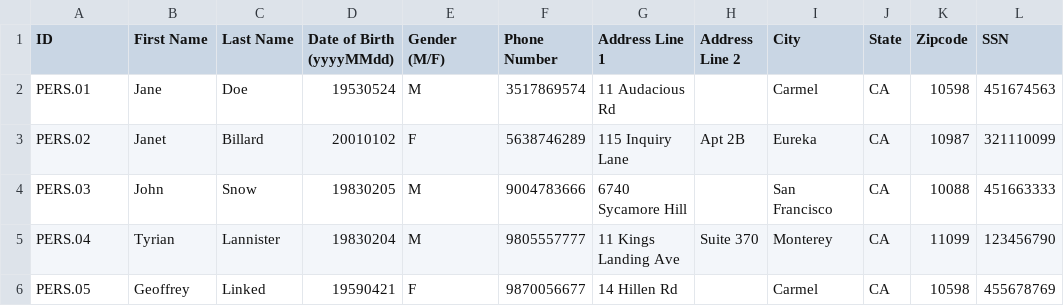
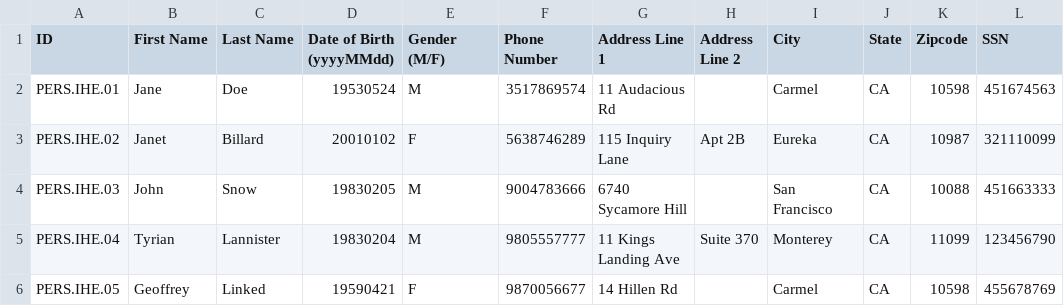
Before and after one commit to pulse-admin/mock, a CSV file: src/main/resources/IHEpatients.csv, drawn as a sheet.

```diff
--- a/src/main/resources/IHEpatients.csv
+++ b/src/main/resources/IHEpatients.csv
@@ -1,6 +1,6 @@
 ID,First Name,Last Name,Date of Birth (yyyyMMdd),Gender (M/F),Phone Number,Address Line 1,Address Line 2,City,State,Zipcode,SSN
-PERS.01,Jane,Doe,19530524,M,3517869574,11 Audacious Rd,,Carmel,CA,10598,451674563
-PERS.02,Janet,Billard,20010102,F,5638746289,115 Inquiry Lane,Apt 2B,Eureka,CA,10987,321110099
-PERS.03,John,Snow,19830205,M,9004783666,6740 Sycamore Hill,,San Francisco,CA,10088,451663333
-PERS.04,Tyrian,Lannister,19830204,M,9805557777,11 Kings Landing Ave,Suite 370,Monterey,CA,11099,123456790
-PERS.05,Geoffrey,Linked,19590421,F,9870056677,14 Hillen Rd,,Carmel,CA,10598,455678769
+PERS.IHE.01,Jane,Doe,19530524,M,3517869574,11 Audacious Rd,,Carmel,CA,10598,451674563
+PERS.IHE.02,Janet,Billard,20010102,F,5638746289,115 Inquiry Lane,Apt 2B,Eureka,CA,10987,321110099
+PERS.IHE.03,John,Snow,19830205,M,9004783666,6740 Sycamore Hill,,San Francisco,CA,10088,451663333
+PERS.IHE.04,Tyrian,Lannister,19830204,M,9805557777,11 Kings Landing Ave,Suite 370,Monterey,CA,11099,123456790
+PERS.IHE.05,Geoffrey,Linked,19590421,F,9870056677,14 Hillen Rd,,Carmel,CA,10598,455678769
```
Also changed, not shown: src/main/resources/IHEdocuments.csv, src/main/resources/eHealthdocuments.csv, 4 other files.
